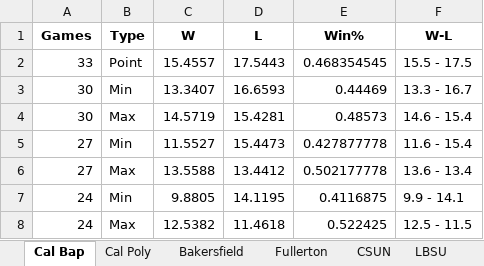
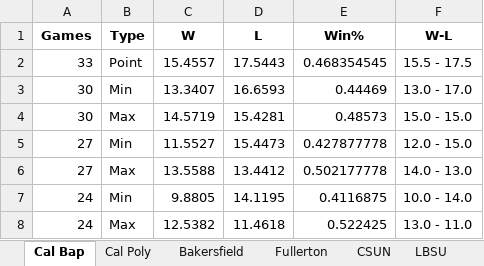
Before and after one commit to jackkalsched/UCSD_Baseball_25, an Excel workbook: Other/projected_win_loss_by_team.xlsx, sheet Cal Bap, drawn as a sheet; values as stored, in another font and other column widths than the file's, no borders; the diff names each change by its address in the sheet, - before the commit and + after, or states it on an @@ line.

```diff
--- a/Other/projected_win_loss_by_team.xlsx (sheet Cal Bap)
+++ b/Other/projected_win_loss_by_team.xlsx (sheet Cal Bap)
-F3 (W-L): 13.3 - 16.7
+F3 (W-L): 13.0 - 17.0
-F4 (W-L): 14.6 - 15.4
+F4 (W-L): 15.0 - 15.0
-F5 (W-L): 11.6 - 15.4
+F5 (W-L): 12.0 - 15.0
-F6 (W-L): 13.6 - 13.4
+F6 (W-L): 14.0 - 13.0
-F7 (W-L): 9.9 - 14.1
+F7 (W-L): 10.0 - 14.0
-F8 (W-L): 12.5 - 11.5
+F8 (W-L): 13.0 - 11.0
```
Also changed, not shown: sheet Cal Poly, sheet LBSU, sheet Fullerton, sheet UCSB, sheet CSUN, sheet Sacramento State, 5 more sheets, 1 other file.
